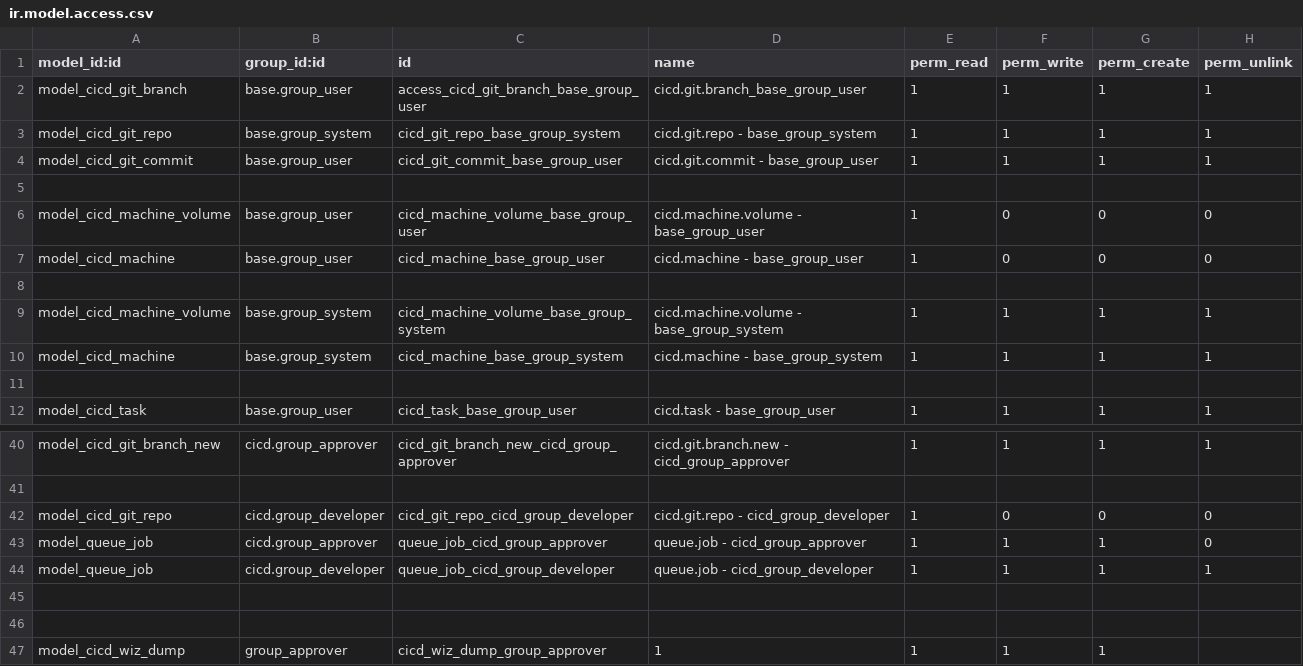
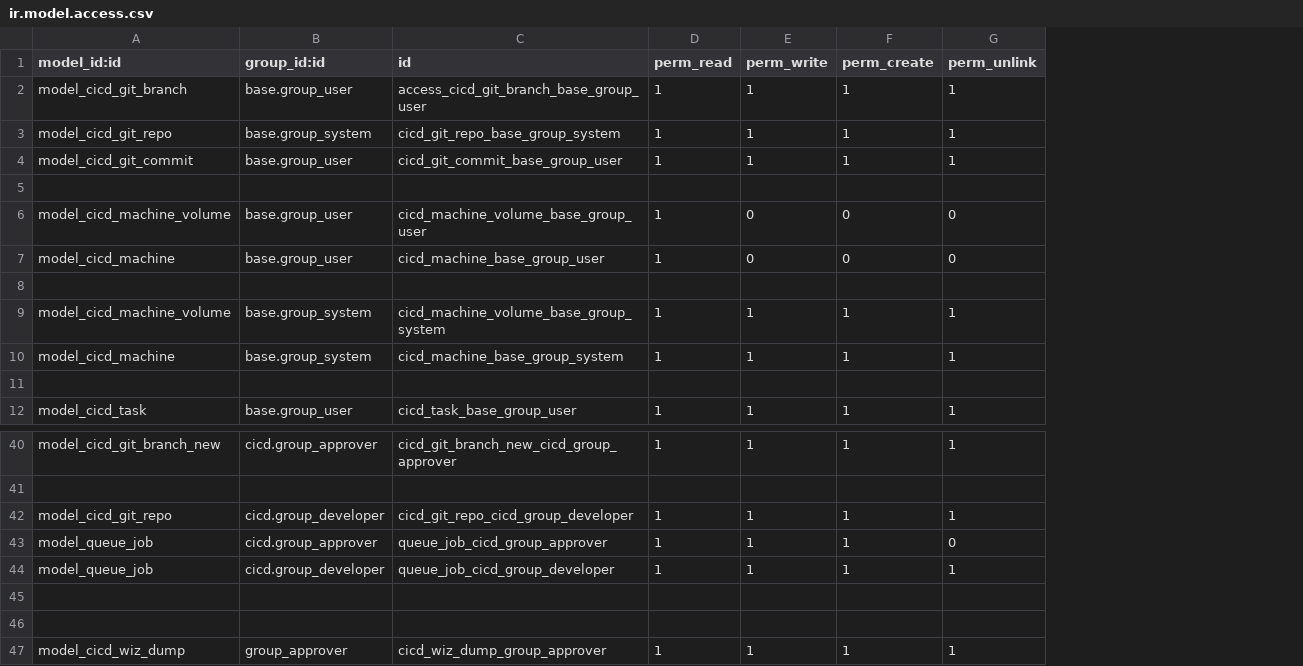
Before and after one commit to odoochain/odoo-cicd, a CSV file: odoo_admin/addons/cicd/security/ir.model.access.csv, drawn as a sheet; only a part is shown, gaps mark what is left out; removed rows and columns are numbered as before the commit, all else as after; the diff names each change by its address in the sheet, - before the commit and + after, or states it on an @@ line.

```diff
--- a/odoo_admin/addons/cicd/security/ir.model.access.csv
+++ b/odoo_admin/addons/cicd/security/ir.model.access.csv
-column D (name), rows 2-12: cicd.git.branch_base_group_user | cicd.git.repo - base_group_system | cicd.git.commit - base_group_user |  | cicd.machine.volume - base_group_user | cicd.machine - base_group_user |  | cicd.machine.volume - base_group_system | cicd.machine - base_group_system |  | cicd.task - base_group_user; rows 40-47: cicd.git.branch.new - cicd_group_approver |  | cicd.git.repo - cicd_group_developer | queue.job - cicd_group_approver | queue.job - cicd_group_developer |  |  | 1
-E42 (perm_write): 0
+E42 (perm_write): 1
-F42 (perm_create): 0
+F42 (perm_create): 1
-G42 (perm_unlink): 0
+G42 (perm_unlink): 1
-G47 (perm_unlink): (empty)
+G47 (perm_unlink): 1
```
Also changed, not shown: 1 other file.
